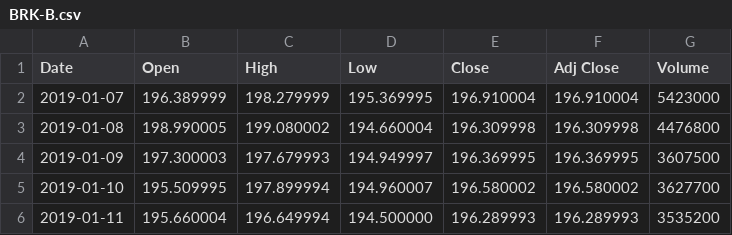
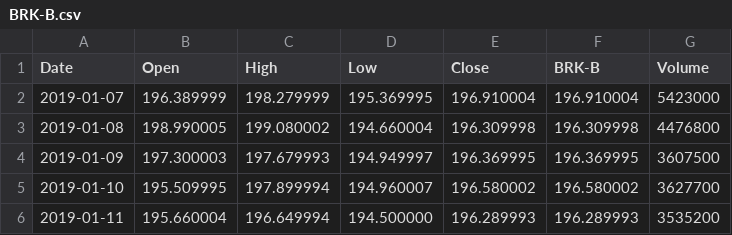
Before and after one commit to JeramayaGramby/CryptoProject, a CSV file: SP_500_Top_10_Data/BRK-B.csv (was S&P_500_Top_10_Data/BRK-B.csv), drawn as a sheet; only a part is shown.

```diff
--- a/S&P_500_Top_10_Data/BRK-B.csv
+++ b/SP_500_Top_10_Data/BRK-B.csv
@@ -1,2 +1,2 @@
-Date,Open,High,Low,Close,Adj Close,Volume
+Date,Open,High,Low,Close,BRK-B,Volume
 2019-01-07,196.389999,198.279999,195.369995,196.910004,196.910004,5423000
```
Also changed, not shown: SP_500_Top_10_Data/AAPL.csv, SP_500_Top_10_Data/AMZN.csv, 25 other files.
